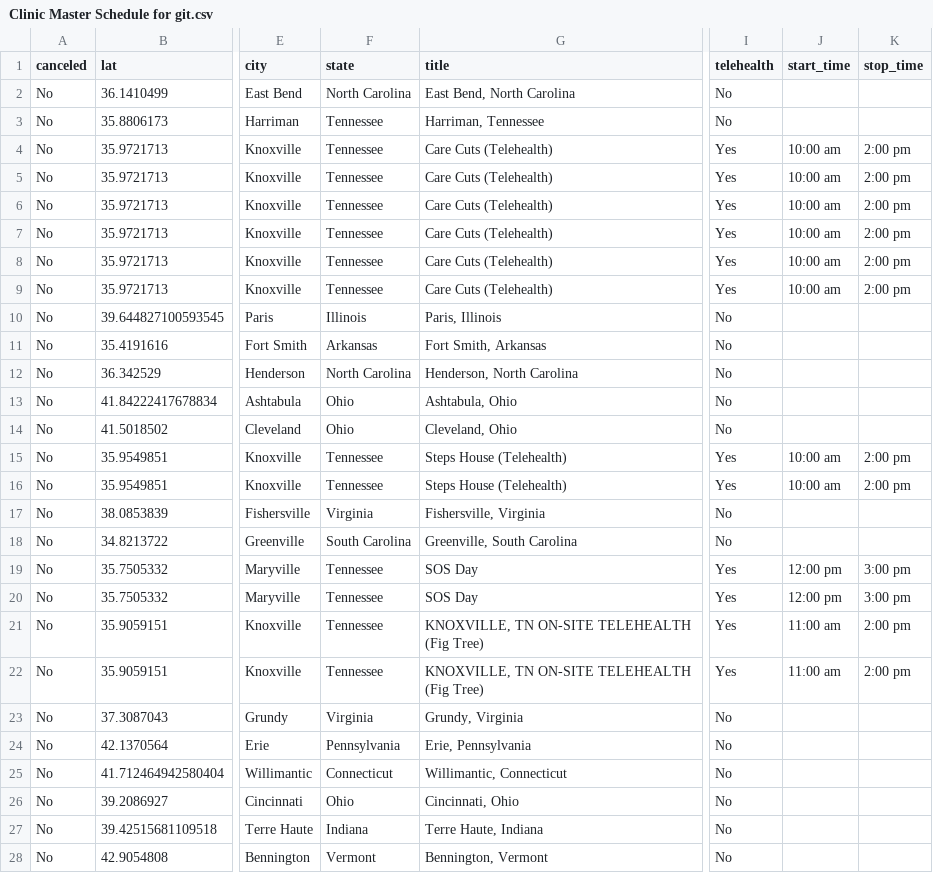
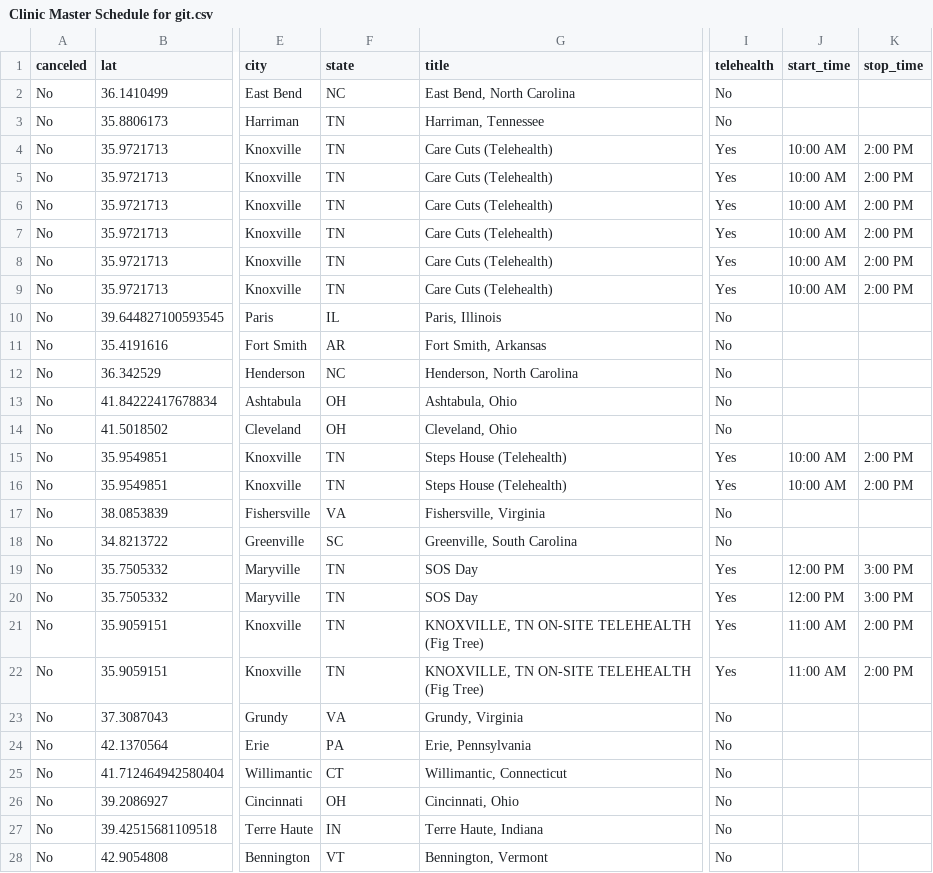
Before and after one commit to ITDeptAdmin/ScheduleMap, a CSV file: Clinic Master Schedule for git.csv, drawn as a sheet; only a part is shown, gaps mark what is left out; the diff covers the shown part only; the diff names each change by its address in the sheet, - before the commit and + after, or states it on an @@ line.

```diff
--- a/Clinic Master Schedule for git.csv
+++ b/Clinic Master Schedule for git.csv
-F2 (state): North Carolina
+F2 (state): NC
-F3:F9 (state): Tennessee
+F3:F9 (state): TN
-J4:J9 (start_time): 10:00 am
+J4:J9 (start_time): 10:00 AM
-K4:K9 (stop_time): 2:00 pm
+K4:K9 (stop_time): 2:00 PM
-F10 (state): Illinois
+F10 (state): IL
-F11 (state): Arkansas
+F11 (state): AR
-F12 (state): North Carolina
+F12 (state): NC
-F13:F14 (state): Ohio
+F13:F14 (state): OH
-F15:F16 (state): Tennessee
+F15:F16 (state): TN
-J15:J16 (start_time): 10:00 am
+J15:J16 (start_time): 10:00 AM
-K15:K16 (stop_time): 2:00 pm
+K15:K16 (stop_time): 2:00 PM
-F17 (state): Virginia
+F17 (state): VA
-F18 (state): South Carolina
+F18 (state): SC
-F19:F22 (state): Tennessee
+F19:F22 (state): TN
-J19:J20 (start_time): 12:00 pm
+J19:J20 (start_time): 12:00 PM
-K19:K20 (stop_time): 3:00 pm
+K19:K20 (stop_time): 3:00 PM
-J21:J22 (start_time): 11:00 am
+J21:J22 (start_time): 11:00 AM
-K21:K22 (stop_time): 2:00 pm
+K21:K22 (stop_time): 2:00 PM
-F23 (state): Virginia
+F23 (state): VA
-F24 (state): Pennsylvania
+F24 (state): PA
-F25 (state): Connecticut
+F25 (state): CT
-F26 (state): Ohio
+F26 (state): OH
-F27 (state): Indiana
+F27 (state): IN
-F28 (state): Vermont
+F28 (state): VT
```
Also changed, not shown: 79 edited cells elsewhere in this file.
